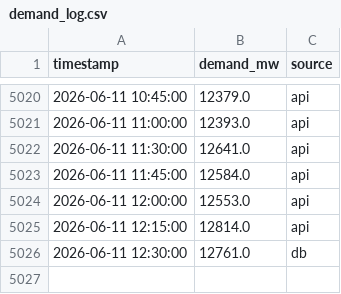
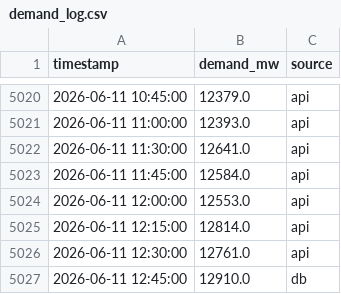
Before and after one commit to Akshat-Rai0/NTPC-NVVN-MP, a CSV file: data/states/mp/demand_log.csv, drawn as a sheet; only a part is shown, gaps mark what is left out.

```diff
--- a/data/states/mp/demand_log.csv
+++ b/data/states/mp/demand_log.csv
@@ -5025,2 +5025,3 @@ timestamp,demand_mw,source
 2026-06-11 12:15:00,12814.0,api
-2026-06-11 12:30:00,12761.0,db
+2026-06-11 12:30:00,12761.0,api
+2026-06-11 12:45:00,12910.0,db
```
Also changed, not shown: data/states/mp/prediction_log.csv, 1 other file.
